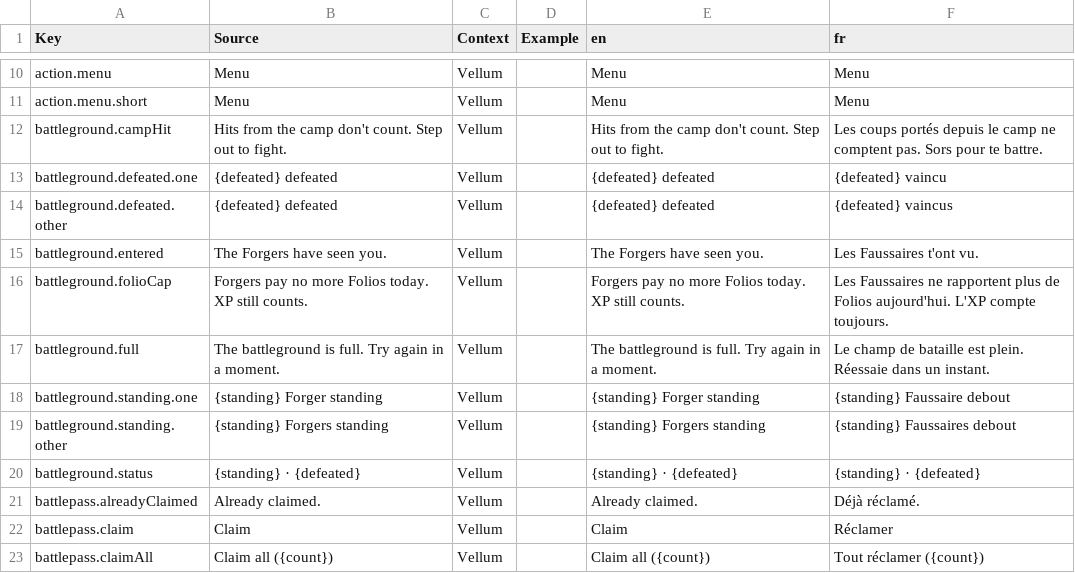
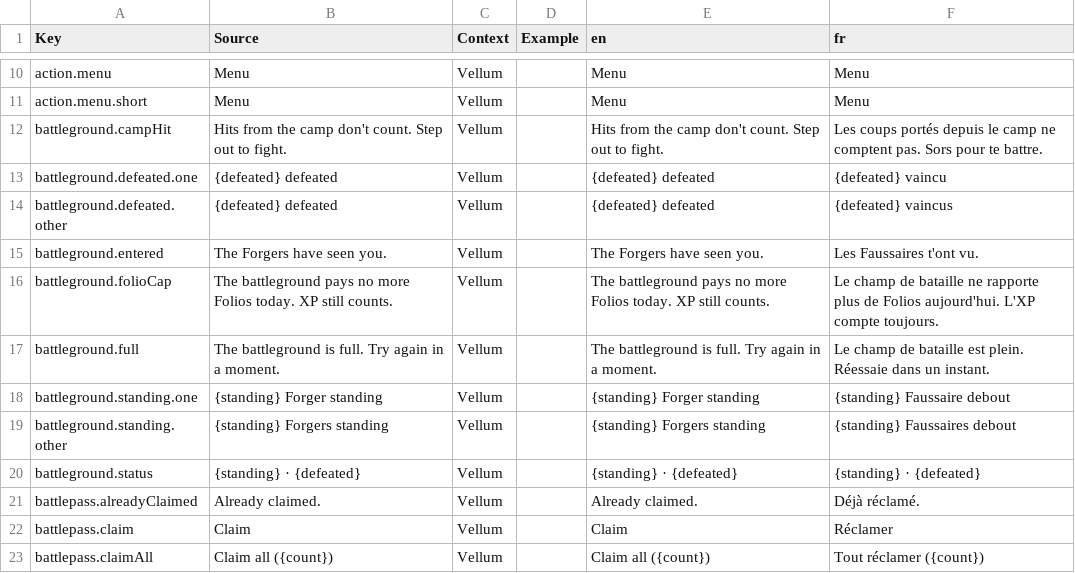
Before and after one commit to FouziGit/robloxtest, a CSV file: localization.csv, drawn as a sheet; only a part is shown, gaps mark what is left out.

```diff
--- a/localization.csv
+++ b/localization.csv
@@ -15,3 +15,3 @@ battleground.defeated.other,{defeated} defeated,Vellum,,{defeated} defeated,{def
 battleground.entered,The Forgers have seen you.,Vellum,,The Forgers have seen you.,Les Faussaires t'ont vu.
-battleground.folioCap,Forgers pay no more Folios today. XP still counts.,Vellum,,Forgers pay no more Folios today. XP still counts.,Les Faussaires ne rapportent plus de Folios aujourd'hui. L'XP compte toujours.
+battleground.folioCap,The battleground pays no more Folios today. XP still counts.,Vellum,,The battleground pays no more Folios today. XP still counts.,Le champ de bataille ne rapporte plus de Folios aujourd'hui. L'XP compte toujours.
 battleground.full,The battleground is full. Try again in a moment.,Vellum,,The battleground is full. Try again in a moment.,Le champ de bataille est plein. Réessaie dans un instant.
```
Also changed, not shown: 8 other files.
